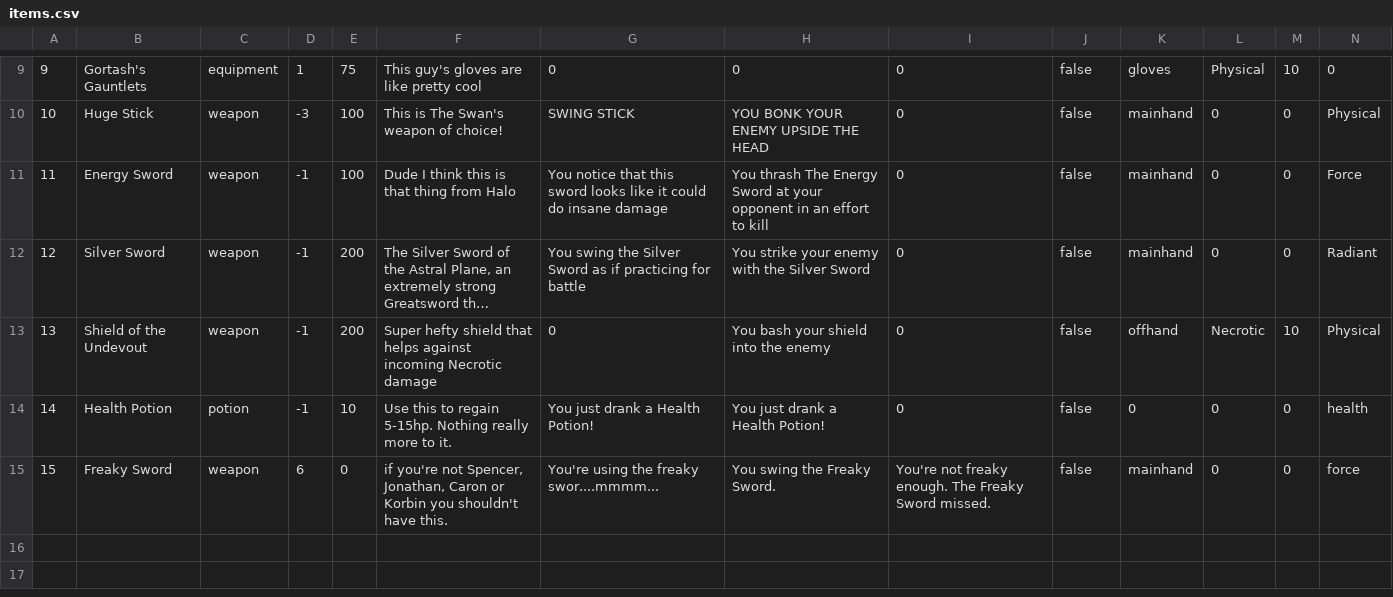
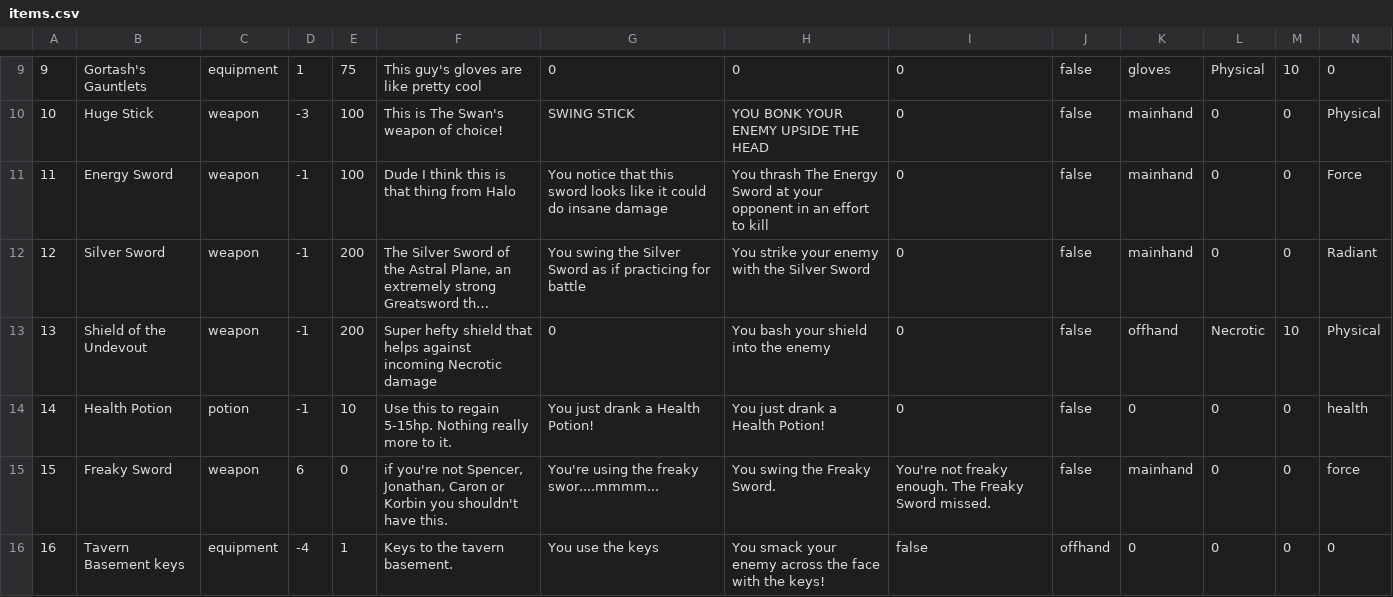
Before and after one commit to cmack6/Apocrypha, a CSV file: CS320_TeamProject/CS320_LibraryExample_Lab06/bin/edu/ycp/cs320/booksdb/persist/res/items.csv, drawn as a sheet; only a part is shown, gaps mark what is left out; long unchanged cells end in …; rows hold the shown columns only; the diff names each change by its address in the sheet, - before the commit and + after, or states it on an @@ line.

```diff
--- a/CS320_TeamProject/CS320_LibraryExample_Lab06/bin/edu/ycp/cs320/booksdb/persist/res/items.csv
+++ b/CS320_TeamProject/CS320_LibraryExample_Lab06/bin/edu/ycp/cs320/booksdb/persist/res/items.csv
+row 16: 16 | Tavern Basement keys | equipment | -4 | 1 | Keys to the tavern basement. | You use the keys | You smack your enemy across the face with the keys! | false | offhand | 0 | 0 | 0 | 0
```
Also changed, not shown: CS320_TeamProject/CS320_LibraryExample_Lab06/src/edu/ycp/cs320/booksdb/persist/res/items.csv.
